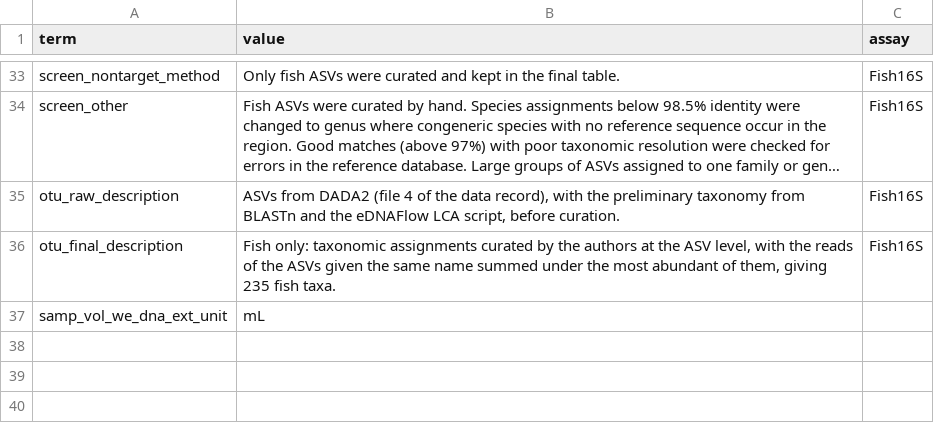
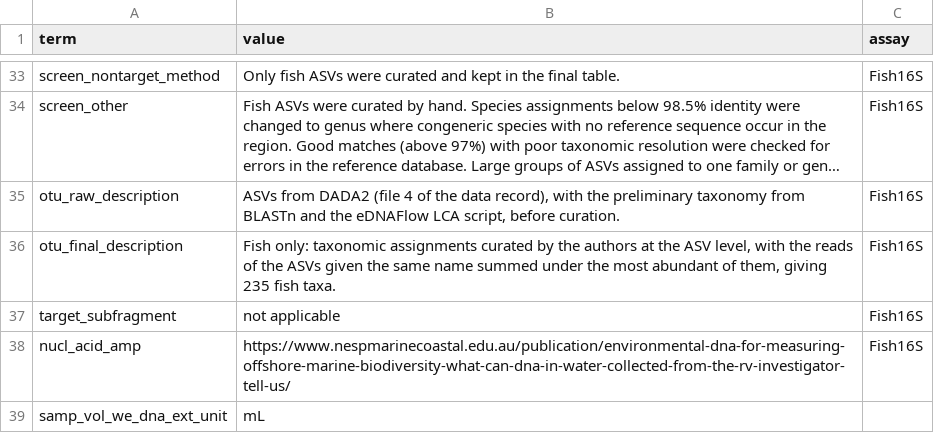
Before and after one commit to FAIR-eDNA/FAIRe-Galaxy, a TSV file: dev/faire_mapper_seames/project_values.tsv, drawn as a sheet; only a part is shown, gaps mark what is left out; long unchanged cells end in ….

```diff
--- a/dev/faire_mapper_seames/project_values.tsv
+++ b/dev/faire_mapper_seames/project_values.tsv
@@ -36,2 +36,4 @@ otu_raw_description	ASVs from DADA2 (file 4 of the data record), with the prelim
 otu_final_description	Fish only: taxonomic assignments curated by the authors at the ASV level, with the reads of the ASVs given the same name summed under the most abundant of them, giving 235 fish taxa.	Fish16S
+target_subfragment	not applicable	Fish16S
+nucl_acid_amp	https://www.nespmarinecoastal.edu.au/publication/environmental-dna-for-measuring-offshore-marine-biodiversity-what-can-dna-in-water-collected-from-the-rv-investigator-tell-us/	Fish16S
 samp_vol_we_dna_ext_unit	mL	
```
Also changed, not shown: 10 other files.
